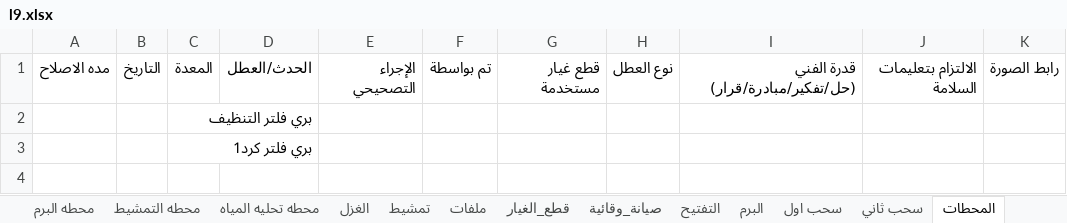
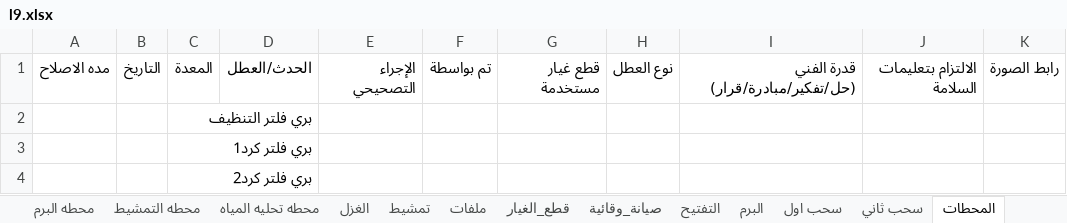
Before and after one commit to mahmedabdallh123/stations, an Excel workbook: l9.xlsx, sheet المحطات, drawn as a sheet; values as stored, in another font and other column widths than the file's, no borders; the diff names each change by its address in the sheet, - before the commit and + after, or states it on an @@ line.

Commit message:
تحديث البيانات - 2026-04-20 17:39:19

```diff
--- a/l9.xlsx (sheet المحطات)
+++ b/l9.xlsx (sheet المحطات)
+row 4:  |  | بري فلتر كرد2
```
